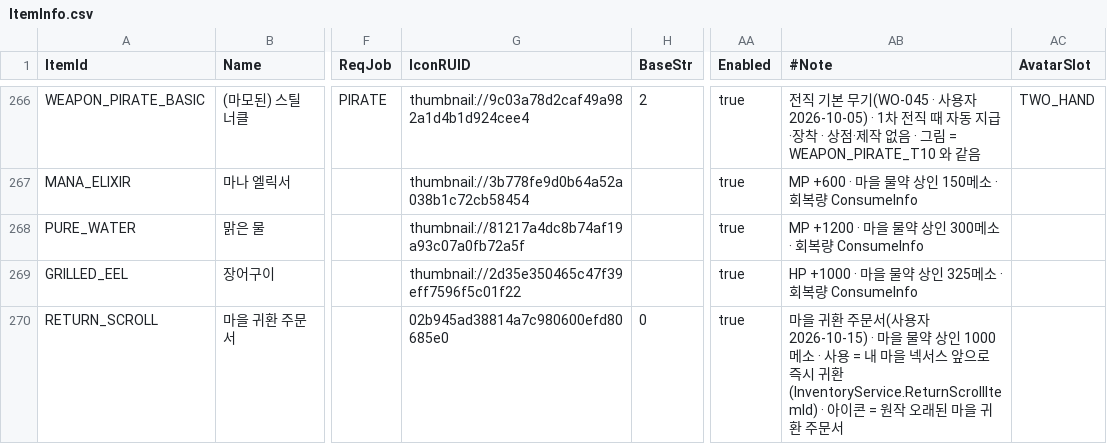
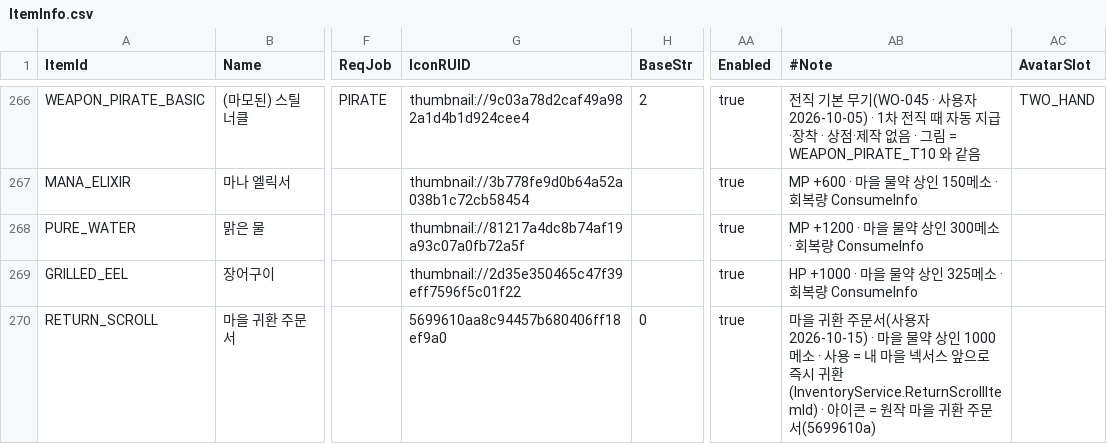
Before and after one commit to alsrn5172/villagedefense, a CSV file: RootDesk/MyDesk/ItemInfo.csv, drawn as a sheet; only a part is shown, gaps mark what is left out; the diff names each change by its address in the sheet, - before the commit and + after, or states it on an @@ line.

```diff
--- a/RootDesk/MyDesk/ItemInfo.csv
+++ b/RootDesk/MyDesk/ItemInfo.csv
-G270 (IconRUID): 02b945ad38814a7c980600efd80685e0
+G270 (IconRUID): 5699610aa8c94457b680406ff18ef9a0
-AB270 (#Note): …= 원작 오래된 마을 귀환 주문서
+AB270 (#Note): …= 원작 마을 귀환 주문서(5699610a)
```
Also changed, not shown: 1 other file.
